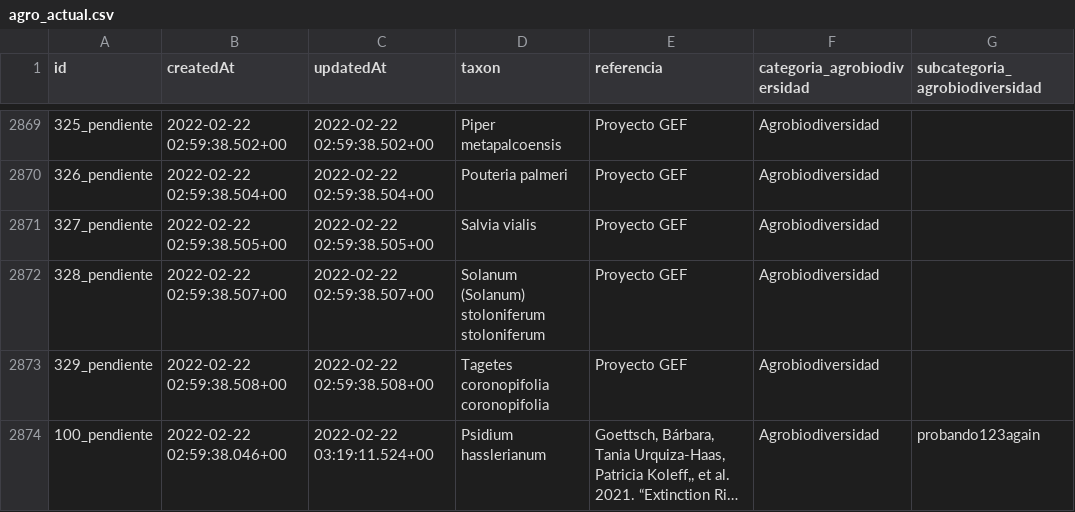
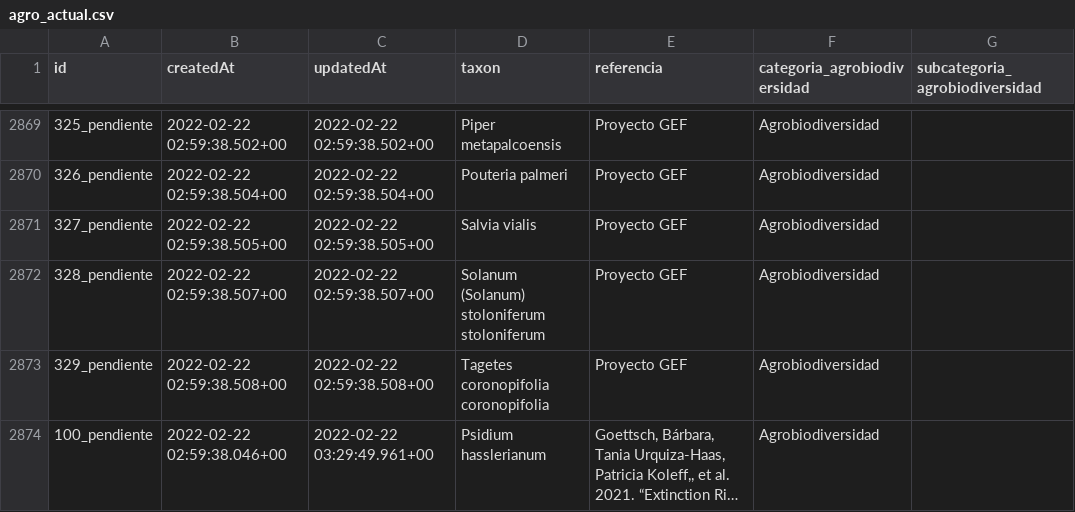
Before and after one commit to CONABIO/catalogo-agrobiodiversidad, a CSV file: agro_actual.csv, drawn as a sheet; only a part is shown, gaps mark what is left out; long unchanged cells end in …; the diff names each change by its address in the sheet, - before the commit and + after, or states it on an @@ line.

```diff
--- a/agro_actual.csv
+++ b/agro_actual.csv
-C2874 (updatedAt): 2022-02-22 03:19:11.524+00
+C2874 (updatedAt): 2022-02-22 03:29:49.961+00
-G2874 (subcategoria_agrobiodiversidad): probando123again
+G2874 (subcategoria_agrobiodiversidad): (empty)
```
Also changed, not shown: 1 other file.
